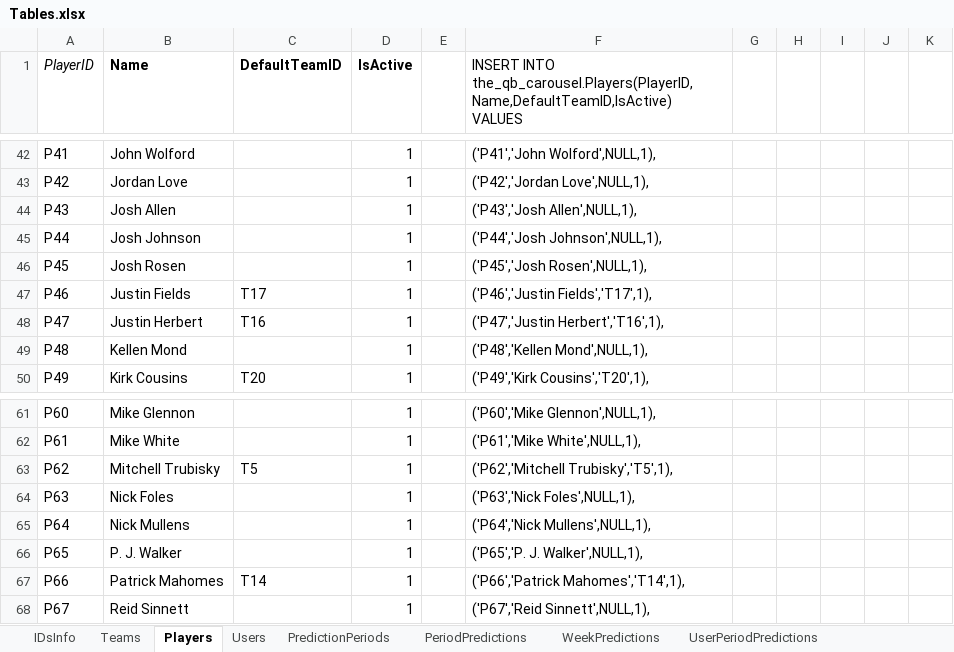
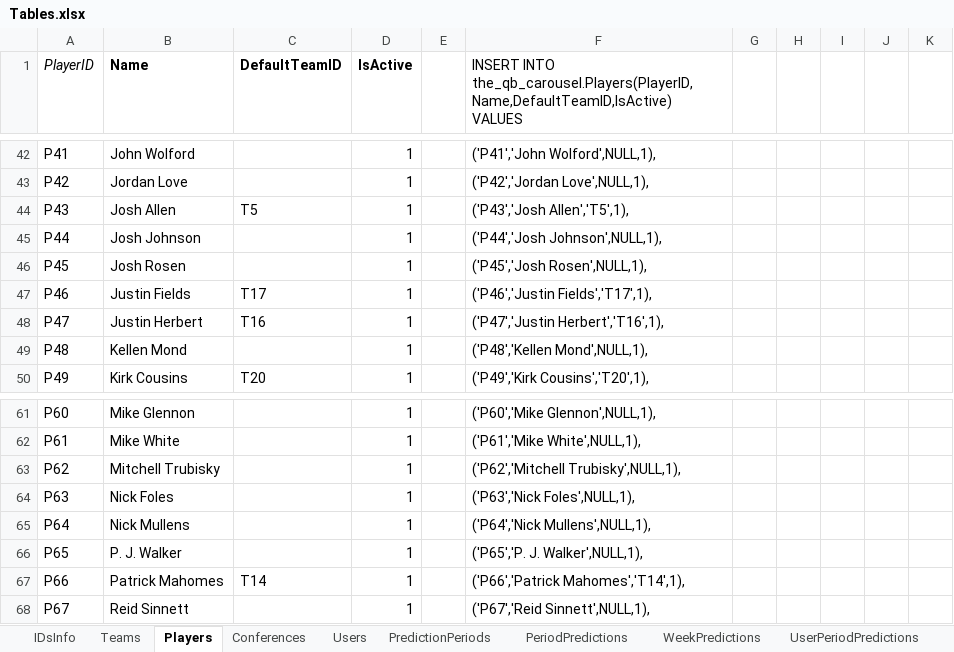
Before and after one commit to OD1995/TheQBCarousel, an Excel workbook: Other files/Tables.xlsx, sheet Players, drawn as a sheet; only a part is shown, gaps mark what is left out; values as stored, in another font and other column widths than the file's, no borders; the diff names each change by its address in the sheet, - before the commit and + after, or states it on an @@ line.

```diff
--- a/Other files/Tables.xlsx (sheet Players)
+++ b/Other files/Tables.xlsx (sheet Players)
+sheet tab: Conferences
-C44 (DefaultTeamID): (empty)
+C44 (DefaultTeamID): T5
-F44: ('P43','Josh Allen',NULL,1),
+F44: ('P43','Josh Allen','T5',1),
-C63 (DefaultTeamID): T5
+C63 (DefaultTeamID): (empty)
-F63: ('P62','Mitchell Trubisky','T5',1),
+F63: ('P62','Mitchell Trubisky',NULL,1),
```
Also changed, not shown: sheet Teams, sheet IDsInfo, 15 other files.
